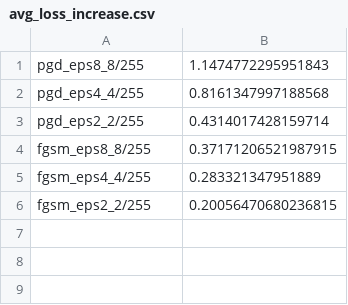
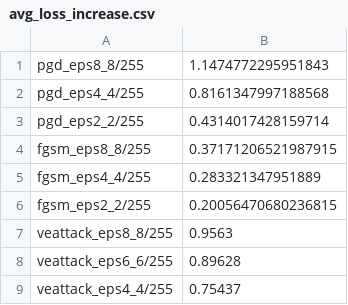
Before and after one commit to Shk-aftab/VLM-Adversarial-Attacks, a CSV file: result/standard/avg_loss_increase.csv, drawn as a sheet; the diff names each change by its address in the sheet, - before the commit and + after, or states it on an @@ line.

```diff
--- a/result/standard/avg_loss_increase.csv
+++ b/result/standard/avg_loss_increase.csv
+row 7: veattack_eps8_8/255 | 0.9563
+row 8: veattack_eps6_6/255 | 0.89628
+row 9: veattack_eps4_4/255 | 0.75437
```
Also changed, not shown: result/high_impact/All_experiment_summary_table_high_impact.csv, result/high_impact/rouge_degradation_HI.csv, 2 other files.
